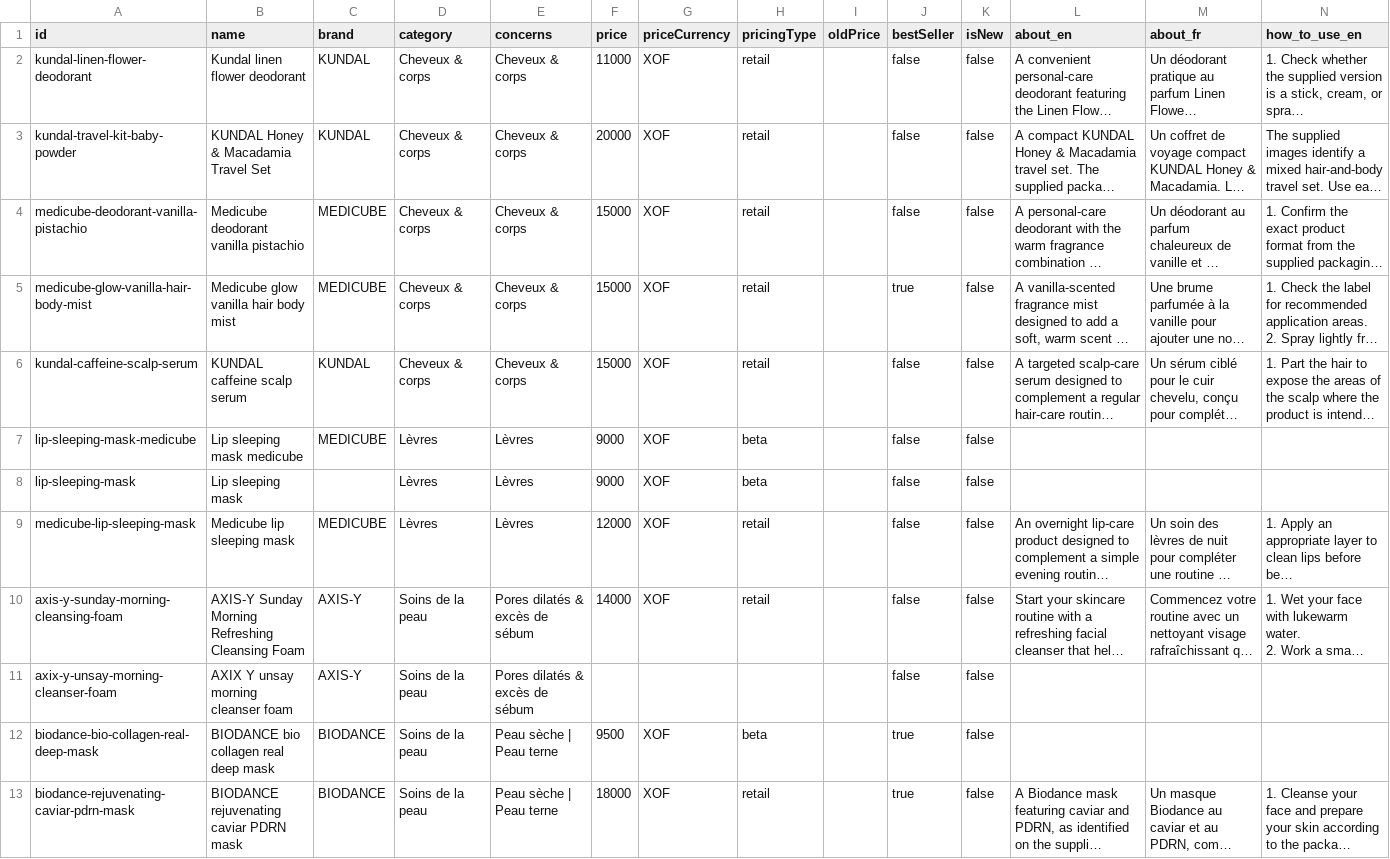
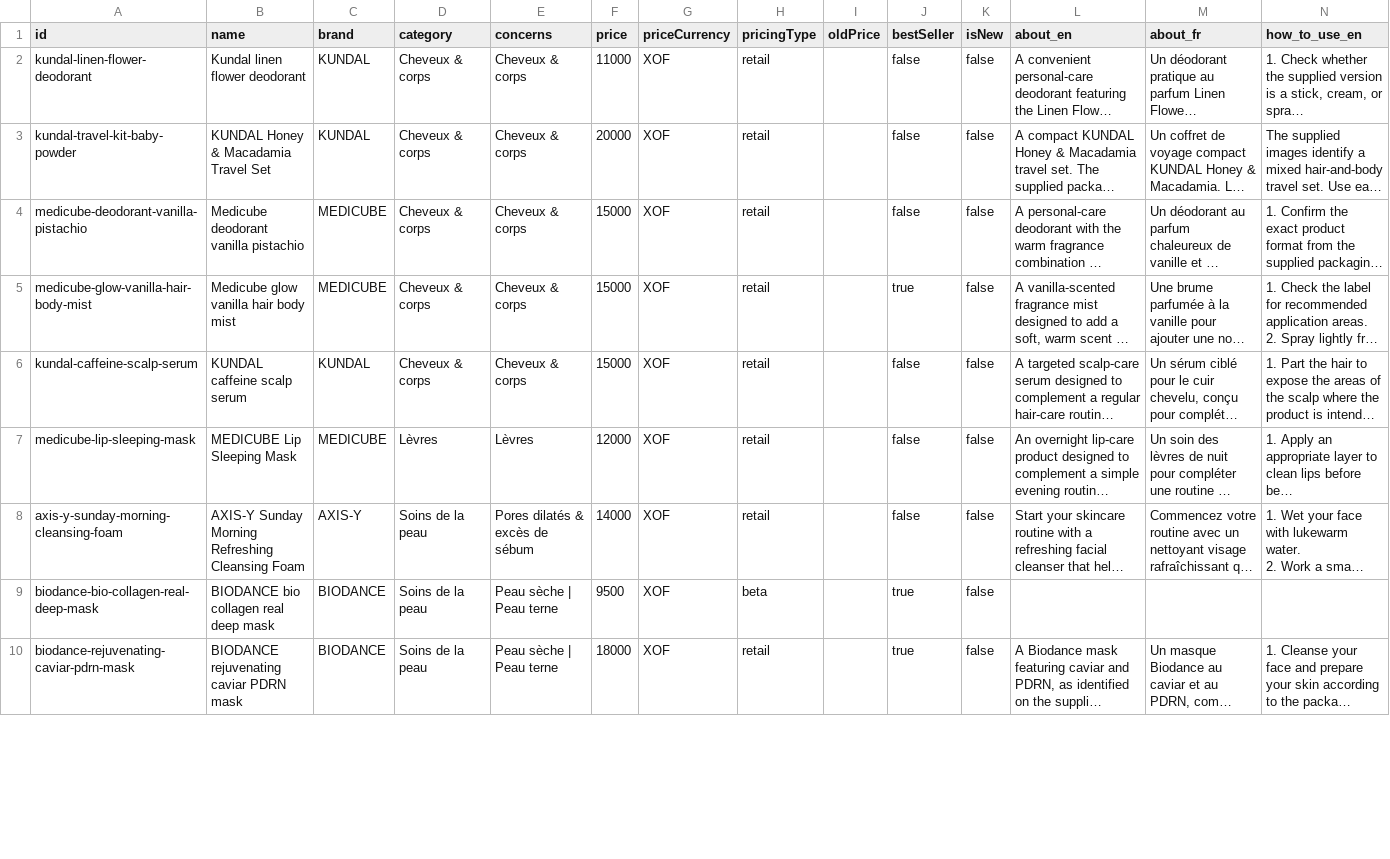
Before and after one commit to seifdevs/glowafrique, a CSV file: products-edit.csv, drawn as a sheet; only a part is shown; long unchanged cells end in …; removed rows and columns are numbered as before the commit, all else as after; rows hold the shown columns only; the diff covers the shown part only; the diff names each change by its address in the sheet, - before the commit and + after, or states it on an @@ line.

Commit message:
Deduplicate catalog and clarify mask quantities

```diff
--- a/products-edit.csv
+++ b/products-edit.csv
-row 7: lip-sleeping-mask-medicube | Lip sleeping mask medicube | MEDICUBE | Lèvres | Lèvres | 9000 | XOF | beta |  | false | false
-row 8: lip-sleeping-mask | Lip sleeping mask |  | Lèvres | Lèvres | 9000 | XOF | beta |  | false | false
-B7 (name): Medicube lip sleeping mask
+B7 (name): MEDICUBE Lip Sleeping Mask
-row 11: axix-y-unsay-morning-cleanser-foam | AXIX Y unsay morning cleanser foam | AXIS-Y | Soins de la peau | Pores dilatés & excès de sébum |  |  |  |  | false | false
```
Also changed, not shown: 8 removed rows and 4 edited cells elsewhere in this file, data/descriptions-report.csv, data/image-classification.csv, 29 other files.
